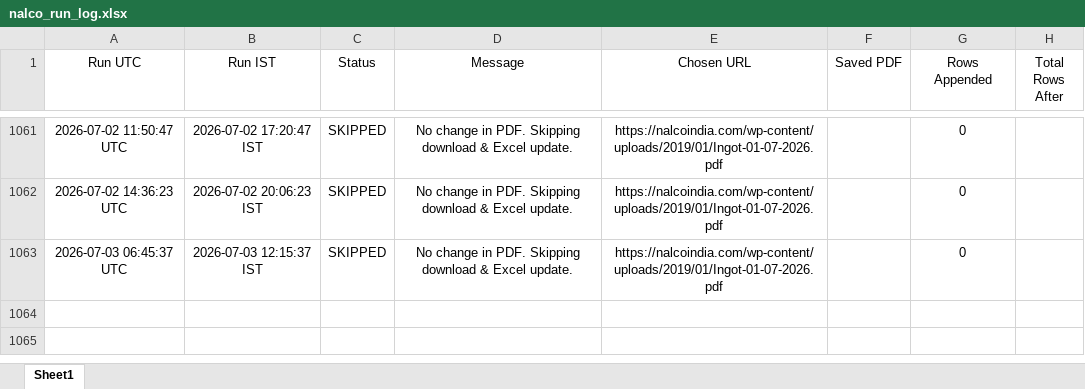
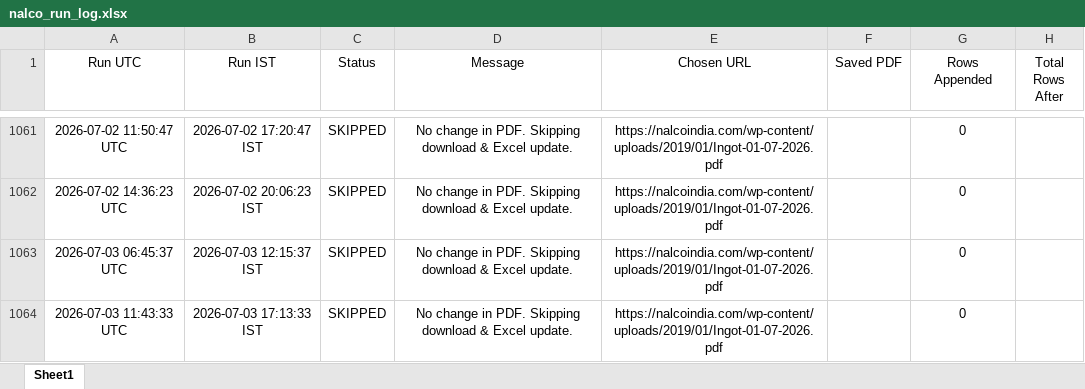
Before and after one commit to ajeeshaju1990/nalco_circular_downloader_normal_avg, an Excel workbook: data/nalco_run_log.xlsx, sheet Sheet1, drawn as a sheet; only a part is shown, gaps mark what is left out; values as stored, in another font and other column widths than the file's, no borders; the diff names each change by its address in the sheet, - before the commit and + after, or states it on an @@ line.

```diff
--- a/data/nalco_run_log.xlsx (sheet Sheet1)
+++ b/data/nalco_run_log.xlsx (sheet Sheet1)
+row 1064: 2026-07-03 11:43:33 UTC | 2026-07-03 17:13:33 IST | SKIPPED | No change in PDF. Skipping download & Excel update. | https://nalcoindia.com/wp-content/uploads/2019/01/Ingot-01-07-2026.pdf |  | 0
```
